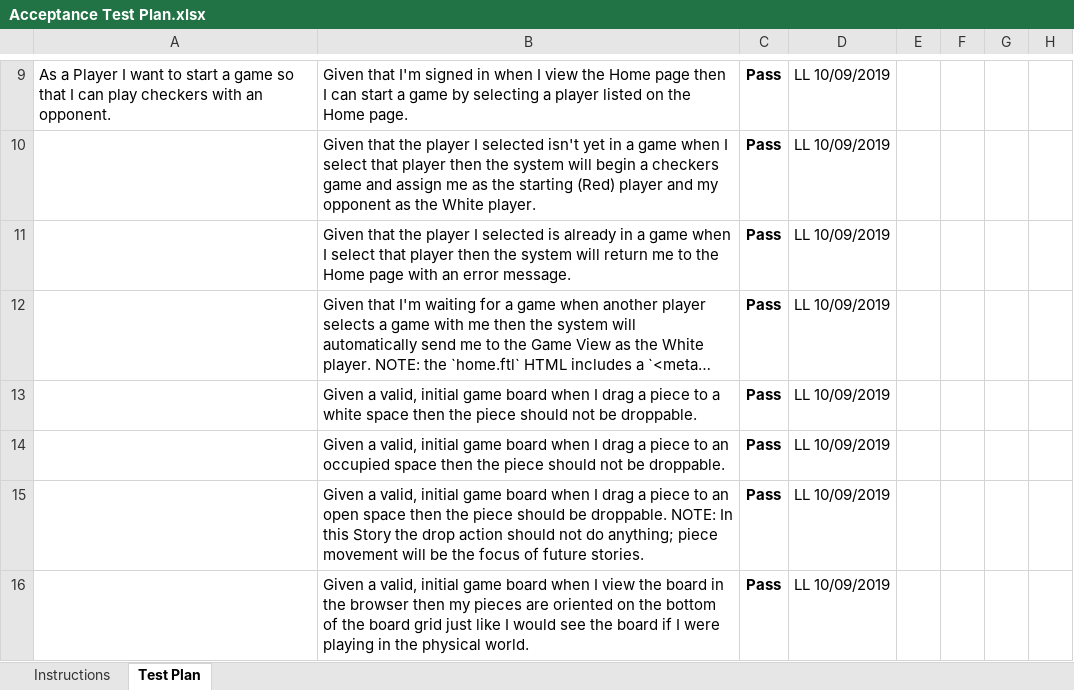
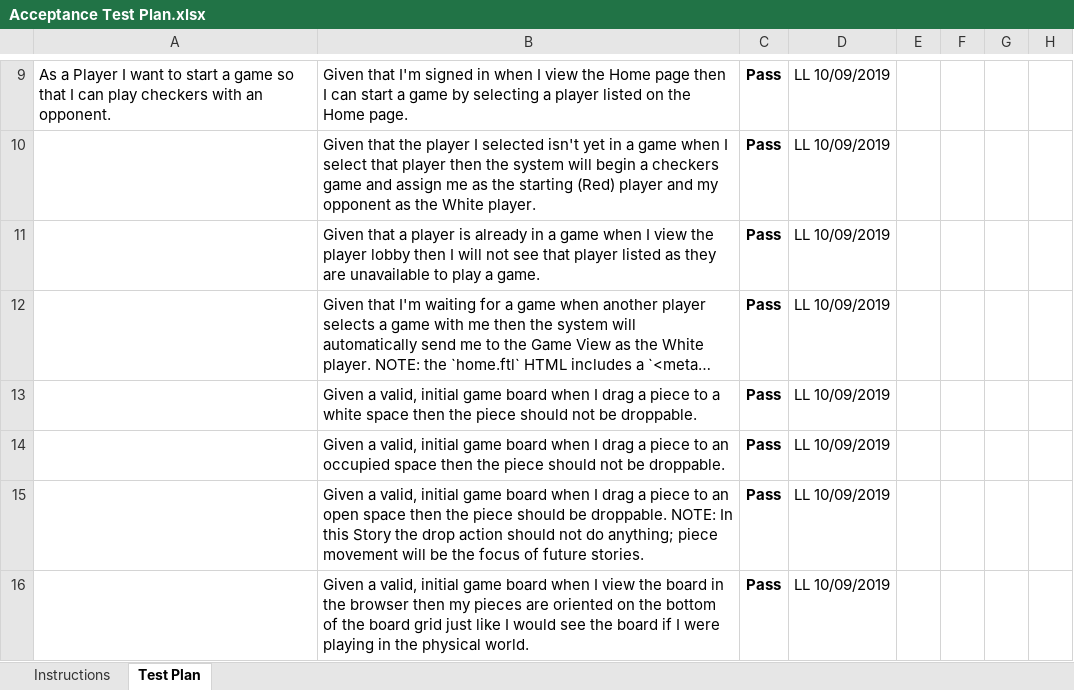
Before and after one commit to kylermccoy/WebCheckers, an Excel workbook: etc/Acceptance Test Plan.xlsx, sheet Test Plan, drawn as a sheet; only a part is shown, gaps mark what is left out; long unchanged cells end in …; values as stored, in another font and other column widths than the file's, no borders; conditional formats not drawn; the diff names each change by its address in the sheet, - before the commit and + after, or states it on an @@ line.

Commit message:
Update excel file to reflect the change in acceptance criteria: When a player is ingame, I wont see him in the lobby

```diff
--- a/etc/Acceptance Test Plan.xlsx (sheet Test Plan)
+++ b/etc/Acceptance Test Plan.xlsx (sheet Test Plan)
-B11: Given that the player I selected is already in a game when I select that player then the system will return me to the Home page with an error message.
+B11: Given that a player is already in a game when I view the player lobby then I will not see that player listed as they are unavailable to play a game.
```
